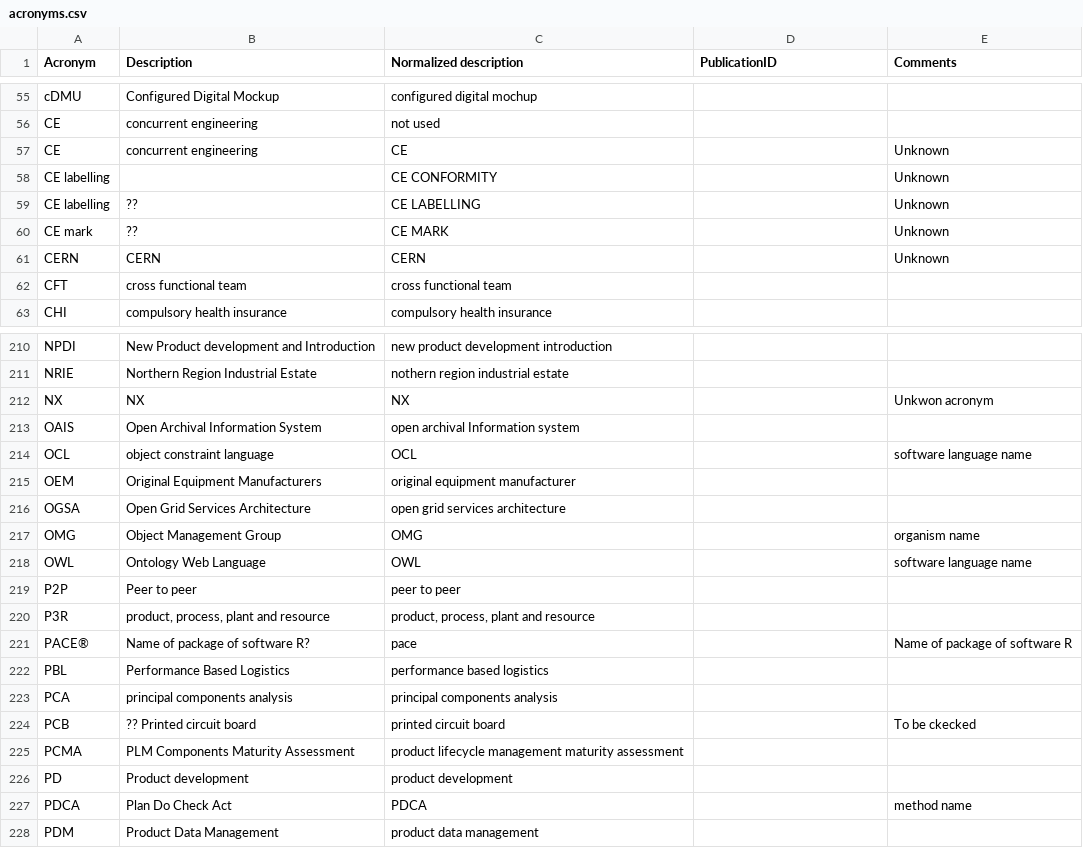
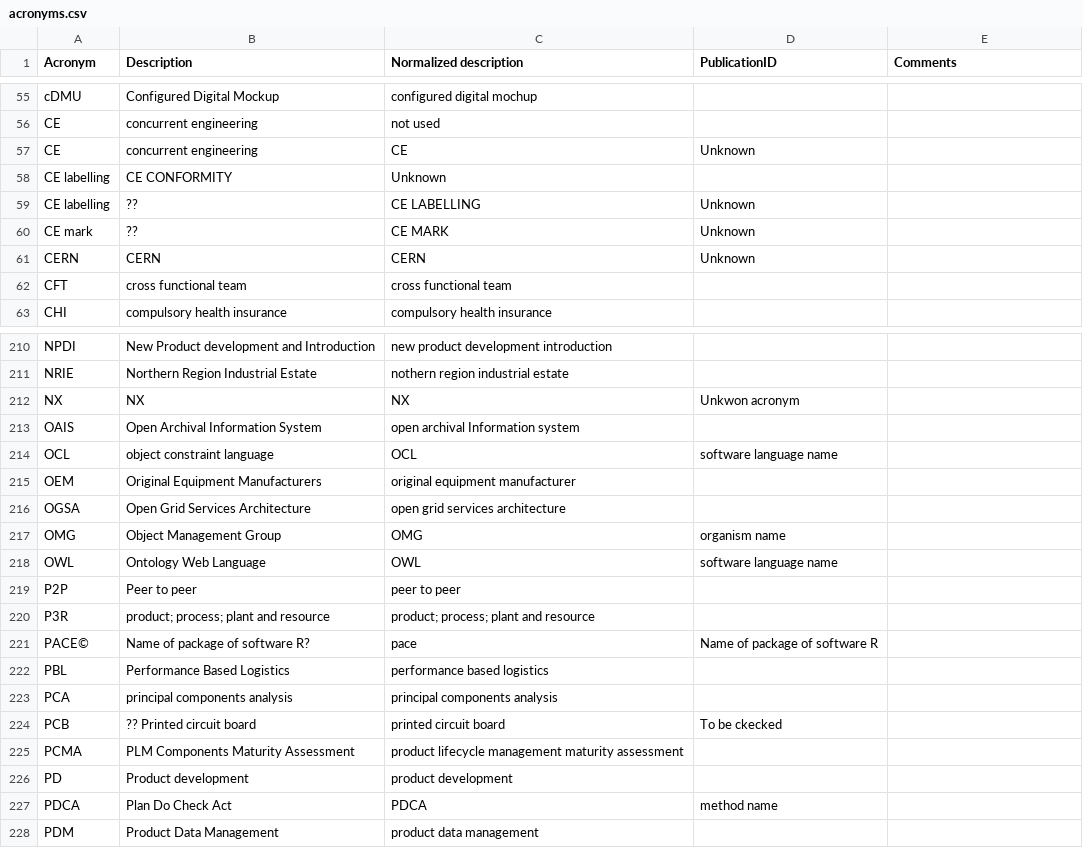
Before and after one commit to ifip-wg51/plmstudy, a CSV file: database/acronyms.csv, drawn as a sheet; only a part is shown, gaps mark what is left out; the diff covers the shown part only.

```diff
--- a/database/acronyms.csv
+++ b/database/acronyms.csv
@@ -57,5 +57,5 @@ CE;concurrent engineering;not used;;
-CE;concurrent engineering;CE;;Unknown
-CE labelling;;CE CONFORMITY;;Unknown
-CE labelling;??;CE LABELLING;;Unknown
-CE mark;??;CE MARK;;Unknown
-CERN;CERN;CERN;;Unknown
+CE;concurrent engineering;CE;Unknown
+CE labelling;CE CONFORMITY;Unknown
+CE labelling;??;CE LABELLING;Unknown
+CE mark;??;CE MARK;Unknown
+CERN;CERN;CERN;Unknown
@@ -212 +212 @@ NRIE;Northern Region Industrial Estate;nothern region industrial estate;;
-NX;NX;NX;;Unkwon acronym
+NX;NX;NX;Unkwon acronym
@@ -214 +214 @@ OAIS;Open Archival Information System;open archival Information system;;
-OCL;object constraint language;OCL;;software language name
+OCL;object constraint language;OCL;software language name
@@ -217,2 +217,2 @@ OGSA;Open Grid Services Architecture;open grid services architecture;;
-OMG;Object Management Group;OMG;;organism name
-OWL;Ontology Web Language;OWL;;software language name
+OMG;Object Management Group;OMG;organism name
+OWL;Ontology Web Language;OWL;software language name
@@ -220,2 +220,2 @@ P2P;Peer to peer;peer to peer;;
-P3R;product, process, plant and resource;product, process, plant and resource;;
-PACE®;Name of package of software R?;pace;;Name of package of software R
+P3R;"product; process; plant and resource";"product; process; plant and resource";
+PACE©;Name of package of software R?;pace;Name of package of software R
@@ -224 +224 @@ PCA;principal components analysis;principal components analysis;;
-PCB;?? Printed circuit board;printed circuit board;;To be ckecked
+PCB;?? Printed circuit board;printed circuit board;To be ckecked
@@ -227 +227 @@ PD;Product development;product development;;
-PDCA;Plan Do Check Act;PDCA;;method name
+PDCA;Plan Do Check Act;PDCA;method name
```
Also changed, not shown: 88 edited cells elsewhere in this file, 10 other files.
